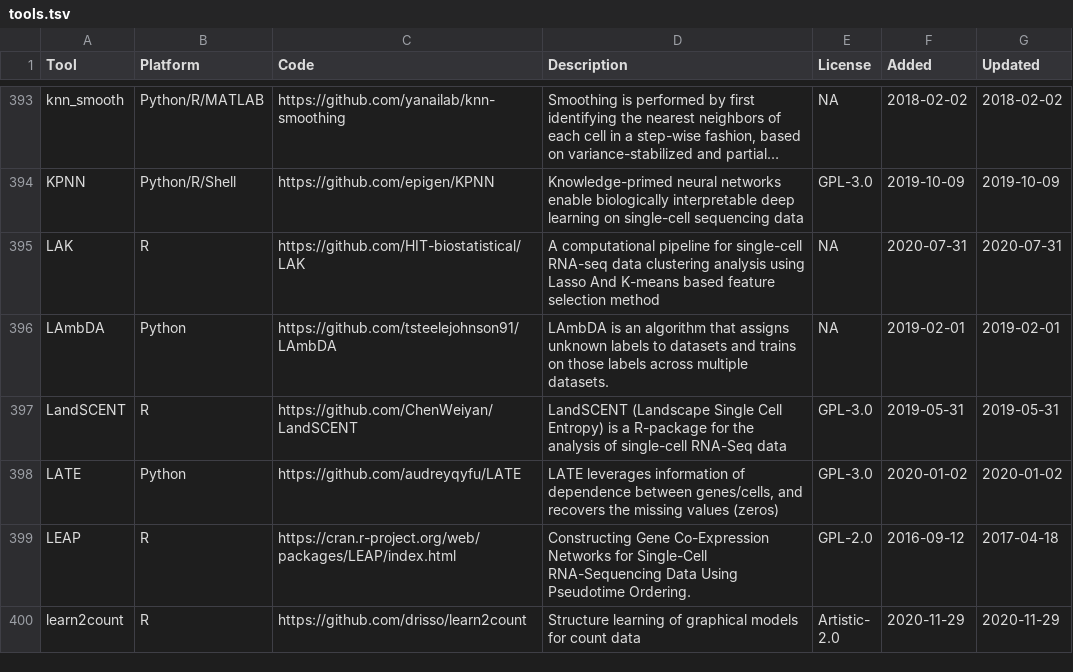
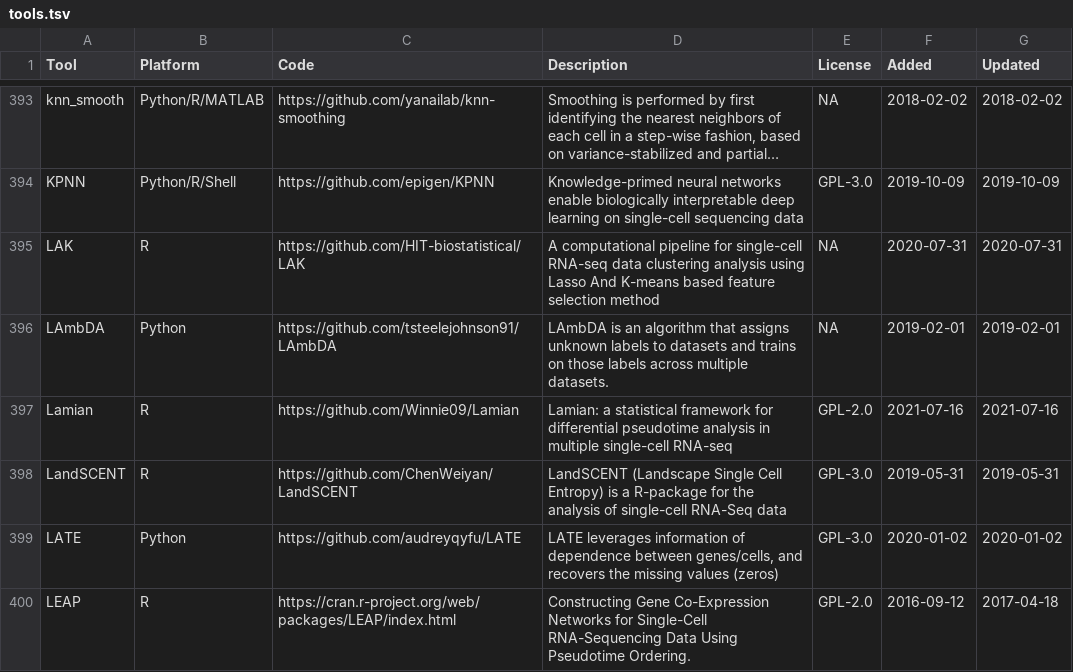
Before and after one commit to scRNA-tools/scRNA-tools, a TSV file: database/tools.tsv, drawn as a sheet; only a part is shown, gaps mark what is left out; the shorter side is filled out with more unchanged rows; long unchanged cells end in …; the diff names each change by its address in the sheet, - before the commit and + after, or states it on an @@ line.

Commit message:
New tool: Lamian
A statistical framework for differential pseudotime analysis in multiple single-cell RNA-seq

https://www.scrna-tools.org/tools#Lamian

```diff
--- a/database/tools.tsv
+++ b/database/tools.tsv
+row 397: Lamian | R | https://github.com/Winnie09/Lamian | Lamian: a statistical framework for differential pseudotime analysis in multiple single-cell RNA-seq | GPL-2.0 | 2021-07-16 | 2021-07-16
```
Also changed, not shown: database/categories-idx.tsv, database/doi-idx.tsv, 3 other files.
